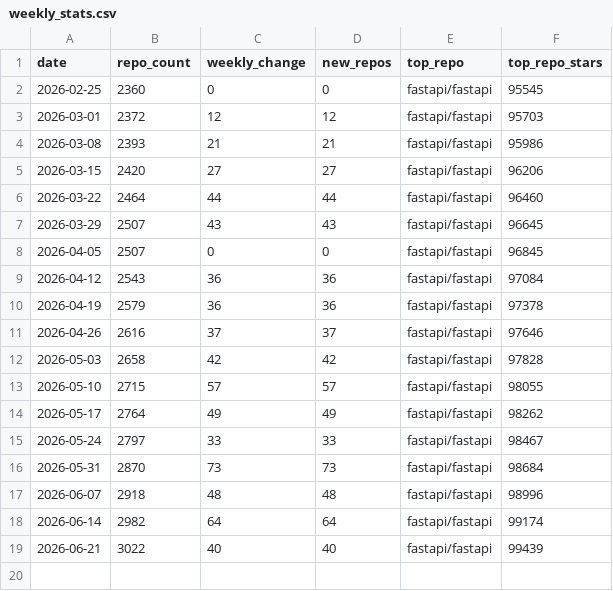
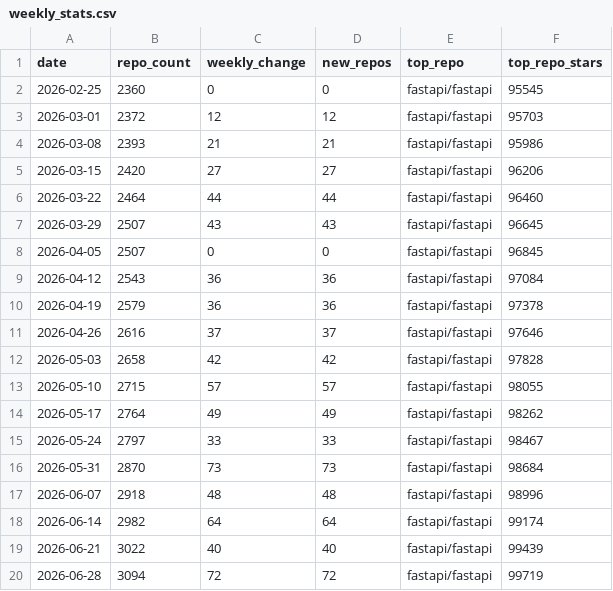
Before and after one commit to channi23/ecosystem, a CSV file: projects/weekly-stats-collection/weekly_stats.csv, drawn as a sheet; the diff names each change by its address in the sheet, - before the commit and + after, or states it on an @@ line.

```diff
--- a/projects/weekly-stats-collection/weekly_stats.csv
+++ b/projects/weekly-stats-collection/weekly_stats.csv
+row 20: 2026-06-28 | 3094 | 72 | 72 | fastapi/fastapi | 99719
```
